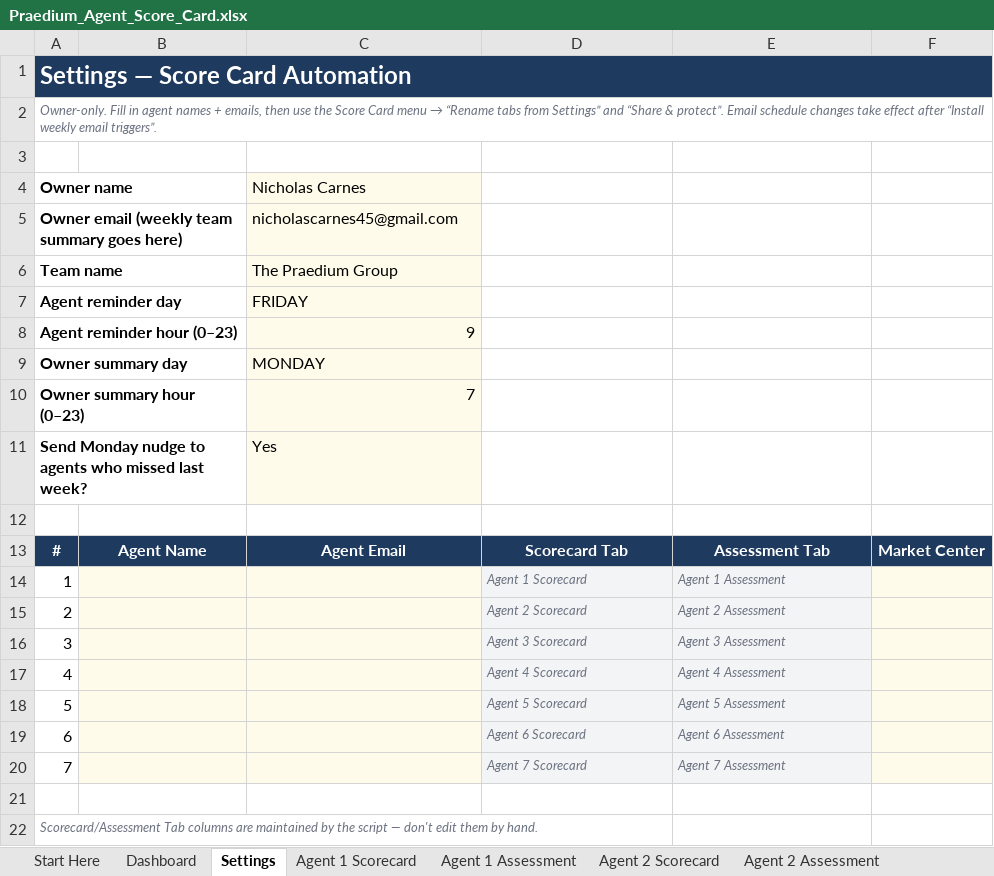
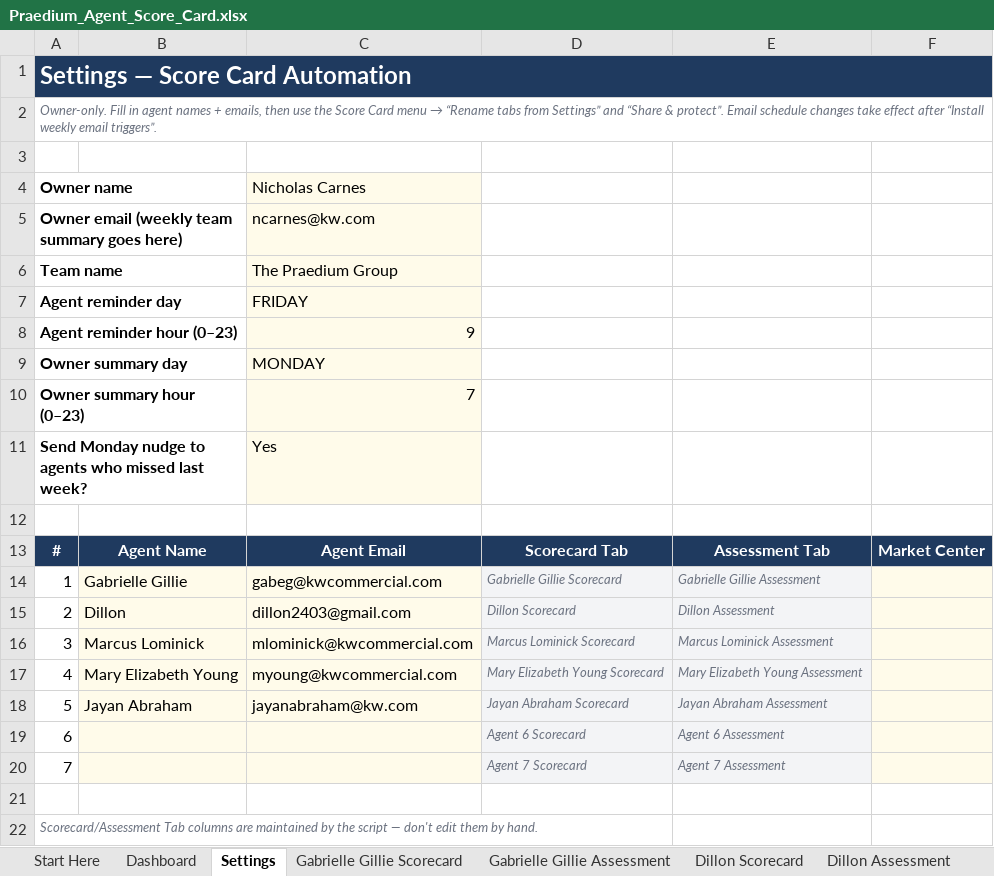
Before and after one commit to nctoprock/thecamp, an Excel workbook: scorecard/Praedium_Agent_Score_Card.xlsx, sheet Settings, drawn as a sheet; values as stored, in another font and other column widths than the file's, no borders; the diff names each change by its address in the sheet, - before the commit and + after, or states it on an @@ line.

```diff
--- a/scorecard/Praedium_Agent_Score_Card.xlsx (sheet Settings)
+++ b/scorecard/Praedium_Agent_Score_Card.xlsx (sheet Settings)
-sheet tab: Agent 1 Scorecard
+sheet tab: Gabrielle Gillie Scorecard
-sheet tab: Agent 1 Assessment
+sheet tab: Gabrielle Gillie Assessment
-sheet tab: Agent 2 Scorecard
+sheet tab: Dillon Scorecard
-sheet tab: Agent 2 Assessment
+sheet tab: Dillon Assessment
-C5: nicholascarnes45@gmail.com
+C5: ncarnes@kw.com
-B14: (empty)
+B14: Gabrielle Gillie
-C14: (empty)
+C14: gabeg@kwcommercial.com
-D14: Agent 1 Scorecard
+D14: Gabrielle Gillie Scorecard
-E14: Agent 1 Assessment
+E14: Gabrielle Gillie Assessment
-B15: (empty)
+B15: Dillon
-C15: (empty)
+C15: dillon2403@gmail.com
-D15: Agent 2 Scorecard
+D15: Dillon Scorecard
-E15: Agent 2 Assessment
+E15: Dillon Assessment
-B16: (empty)
+B16: Marcus Lominick
-C16: (empty)
+C16: mlominick@kwcommercial.com
-D16: Agent 3 Scorecard
+D16: Marcus Lominick Scorecard
-E16: Agent 3 Assessment
+E16: Marcus Lominick Assessment
-B17: (empty)
+B17: Mary Elizabeth Young
-C17: (empty)
+C17: myoung@kwcommercial.com
-D17: Agent 4 Scorecard
+D17: Mary Elizabeth Young Scorecard
-E17: Agent 4 Assessment
+E17: Mary Elizabeth Young Assessment
-B18: (empty)
+B18: Jayan Abraham
-C18: (empty)
+C18: jayanabraham@kw.com
-D18: Agent 5 Scorecard
+D18: Jayan Abraham Scorecard
-E18: Agent 5 Assessment
+E18: Jayan Abraham Assessment
```
Also changed, not shown: sheet Dashboard, sheet Dillon Scorecard, sheet Jayan Abraham Scorecard, sheet Marcus Lominick Scorecard, sheet Gabrielle Gillie Scorecard, sheet Mary Elizabeth Young Scorecard, other sheet tabs, scorecard/Praedium_Development_Review_PRIVATE.xlsx, 2 other files.
